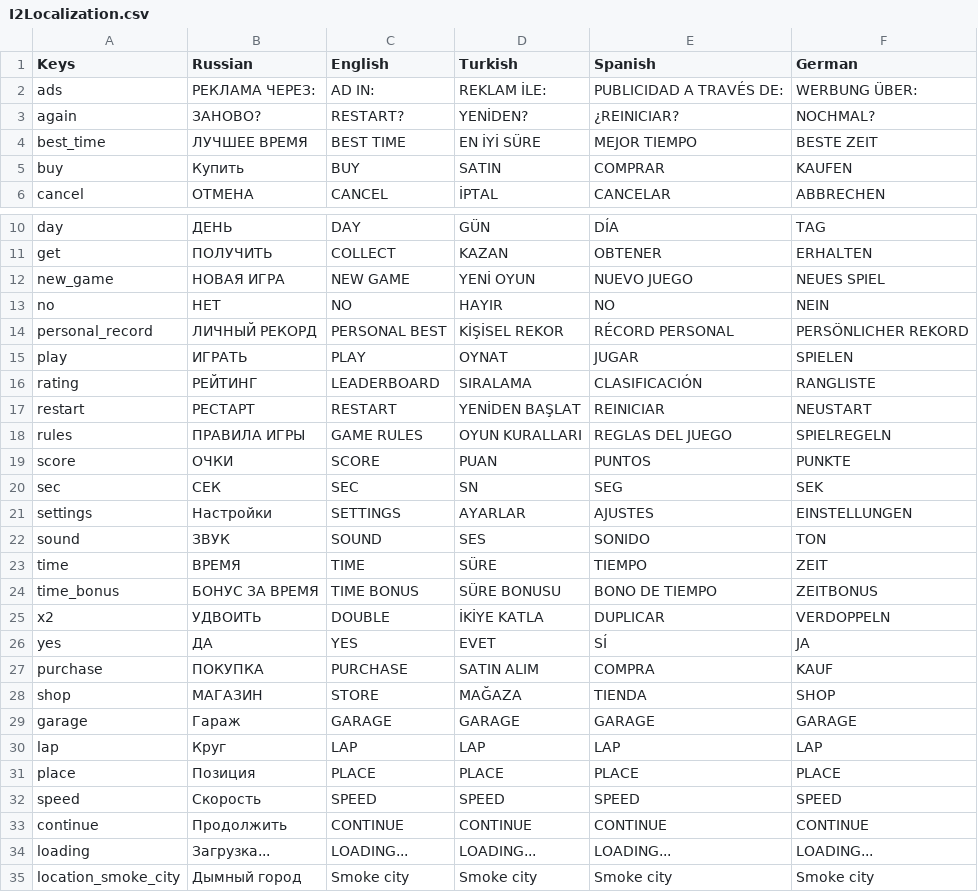
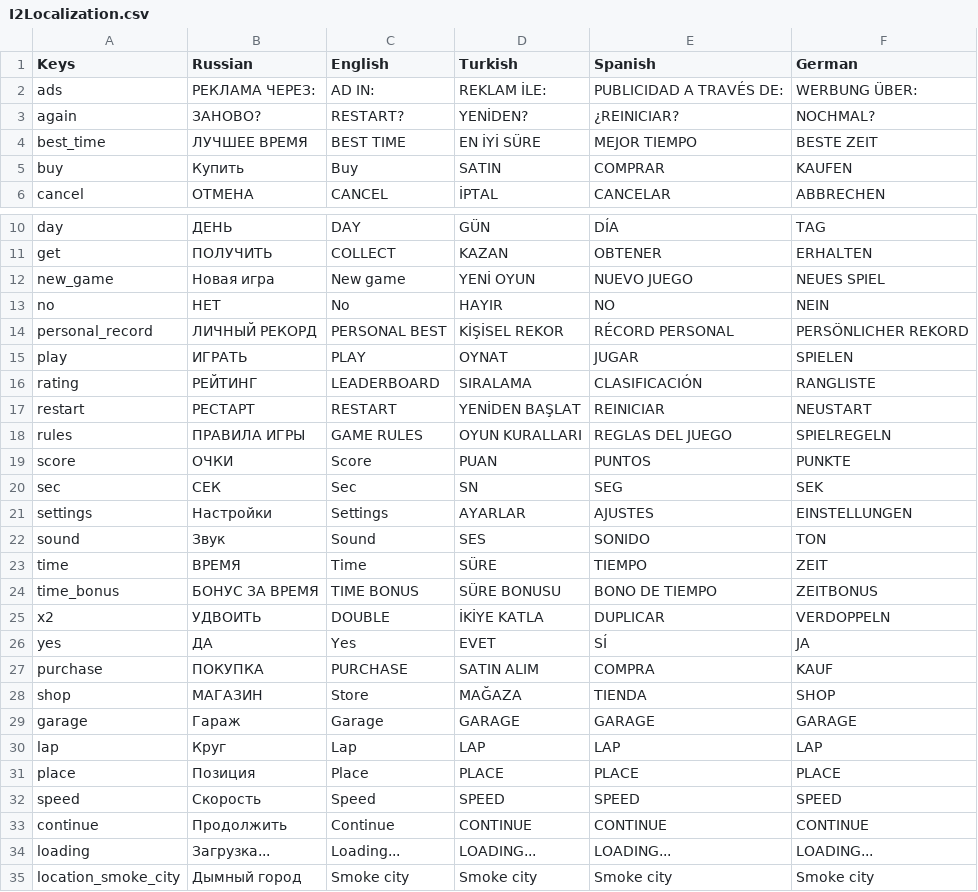
Before and after one commit to BoberUnity2023/HeavyMetal, a CSV file: Assets/Resources/I2Localization.csv, drawn as a sheet; only a part is shown, gaps mark what is left out.

```diff
--- a/Assets/Resources/I2Localization.csv
+++ b/Assets/Resources/I2Localization.csv
@@ -4,3 +4,3 @@ again,ЗАНОВО?,RESTART?,YENİDEN?,¿REINICIAR?,NOCHMAL?
 best_time,ЛУЧШЕЕ ВРЕМЯ,BEST TIME,EN İYİ SÜRE,MEJOR TIEMPO,BESTE ZEIT
-buy,Купить,BUY,SATIN,COMPRAR,KAUFEN
+buy,Купить,Buy,SATIN,COMPRAR,KAUFEN
 cancel,ОТМЕНА,CANCEL,İPTAL,CANCELAR,ABBRECHEN
@@ -11,4 +11,4 @@ day,ДЕНЬ,DAY,GÜN,DÍA,TAG
 get,ПОЛУЧИТЬ,COLLECT,KAZAN,OBTENER,ERHALTEN
-new_game,НОВАЯ ИГРА,NEW GAME,YENİ OYUN,NUEVO JUEGO,NEUES SPIEL
-no,НЕТ,NO,HAYIR,NO,NEIN
+new_game,Новая игра,New game,YENİ OYUN,NUEVO JUEGO,NEUES SPIEL
+no,НЕТ,No,HAYIR,NO,NEIN
 personal_record,ЛИЧНЫЙ РЕКОРД,PERSONAL BEST,KİŞİSEL REKOR,RÉCORD PERSONAL,PERSÖNLICHER REKORD
@@ -18,18 +18,18 @@ restart,РЕСТАРТ,RESTART,YENİDEN BAŞLAT,REINICIAR,NEUSTART
 rules,ПРАВИЛА ИГРЫ,GAME RULES,OYUN KURALLARI,REGLAS DEL JUEGO,SPIELREGELN
-score,ОЧКИ,SCORE,PUAN,PUNTOS,PUNKTE
-sec,СЕК,SEC,SN,SEG,SEK
-settings,Настройки,SETTINGS,AYARLAR,AJUSTES,EINSTELLUNGEN
-sound,ЗВУК,SOUND,SES,SONIDO,TON
-time,ВРЕМЯ,TIME,SÜRE,TIEMPO,ZEIT
+score,ОЧКИ,Score,PUAN,PUNTOS,PUNKTE
+sec,СЕК,Sec,SN,SEG,SEK
+settings,Настройки,Settings,AYARLAR,AJUSTES,EINSTELLUNGEN
+sound,Звук,Sound,SES,SONIDO,TON
+time,ВРЕМЯ,Time,SÜRE,TIEMPO,ZEIT
 time_bonus,БОНУС ЗА ВРЕМЯ,TIME BONUS,SÜRE BONUSU,BONO DE TIEMPO,ZEITBONUS
 x2,УДВОИТЬ,DOUBLE,İKİYE KATLA,DUPLICAR,VERDOPPELN
-yes,ДА,YES,EVET,SÍ,JA
+yes,ДА,Yes,EVET,SÍ,JA
 purchase,ПОКУПКА,PURCHASE,SATIN ALIM,COMPRA,KAUF
-shop,МАГАЗИН,STORE,MAĞAZA,TIENDA,SHOP
-garage,Гараж,GARAGE,GARAGE,GARAGE,GARAGE
-lap,Круг,LAP,LAP,LAP,LAP
-place,Позиция,PLACE,PLACE,PLACE,PLACE
-speed,Скорость,SPEED,SPEED,SPEED,SPEED
-continue,Продолжить,CONTINUE,CONTINUE,CONTINUE,CONTINUE
-loading,Загрузка...,LOADING...,LOADING...,LOADING...,LOADING...
+shop,МАГАЗИН,Store,MAĞAZA,TIENDA,SHOP
+garage,Гараж,Garage,GARAGE,GARAGE,GARAGE
+lap,Круг,Lap,LAP,LAP,LAP
+place,Позиция,Place,PLACE,PLACE,PLACE
+speed,Скорость,Speed,SPEED,SPEED,SPEED
+continue,Продолжить,Continue,CONTINUE,CONTINUE,CONTINUE
+loading,Загрузка...,Loading...,LOADING...,LOADING...,LOADING...
 location_smoke_city,Дымный город,Smoke city,Smoke city,Smoke city,Smoke city
```
Also changed, not shown: 25 other files.
